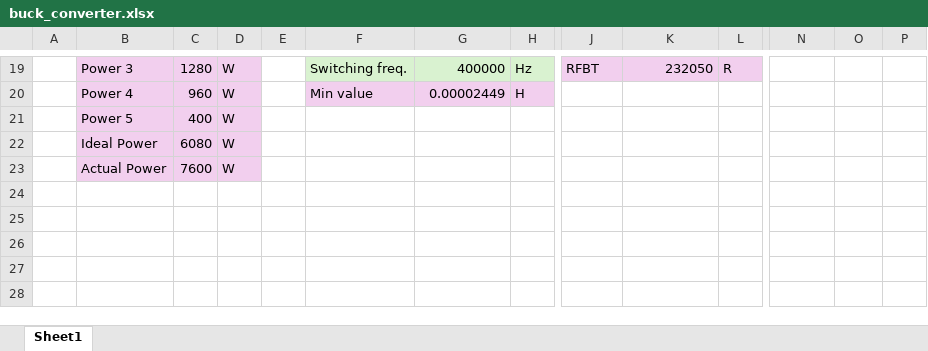
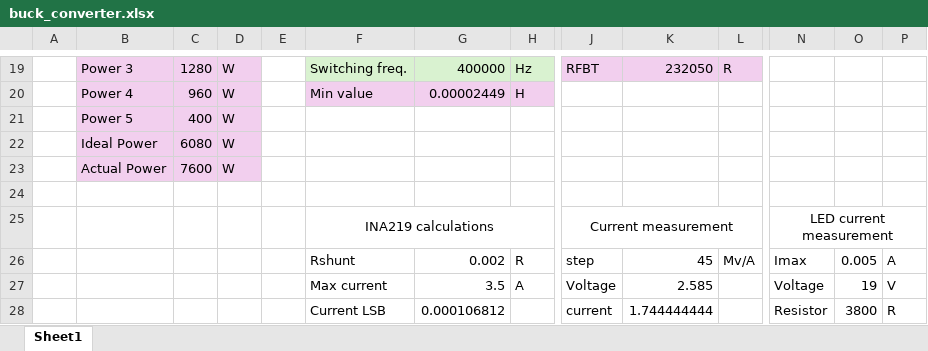
Before and after one commit to Lapland-Robotics/AI.R-ATV, an Excel workbook: Hardware/UPD_PCB/Computations/buck_converter.xlsx, sheet Sheet1, drawn as a sheet; only a part is shown, gaps mark what is left out; values as stored, in another font and other column widths than the file's, no borders; rows hold the shown columns only; the diff names each change by its address in the sheet, - before the commit and + after, or states it on an @@ line.

```diff
--- a/Hardware/UPD_PCB/Computations/buck_converter.xlsx (sheet Sheet1)
+++ b/Hardware/UPD_PCB/Computations/buck_converter.xlsx (sheet Sheet1)
+row 24: (empty)
+row 25:  |  |  |  |  | INA219 calculations |  |  | Current measurement |  |  | LED current measurement
+row 26:  |  |  |  |  | Rshunt | 0.002 | R | step | 45 | Mv/A | Imax | 0.005 | A
+row 27:  |  |  |  |  | Max current | 3.5 | A | Voltage | 2.585 |  | Voltage | 19 | V
+row 28:  |  |  |  |  | Current LSB | 0.000106812 |  | current | 1.744444444 |  | Resistor | 3800 | R
```
Also changed, not shown: 2 other files.
